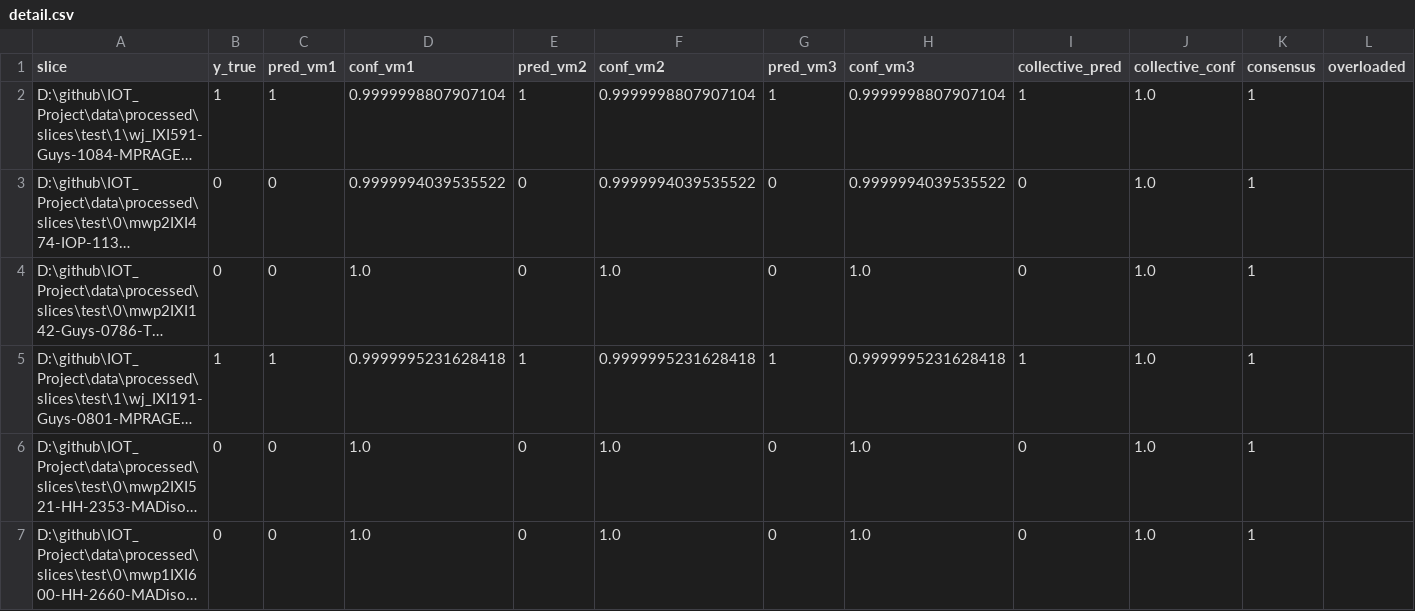
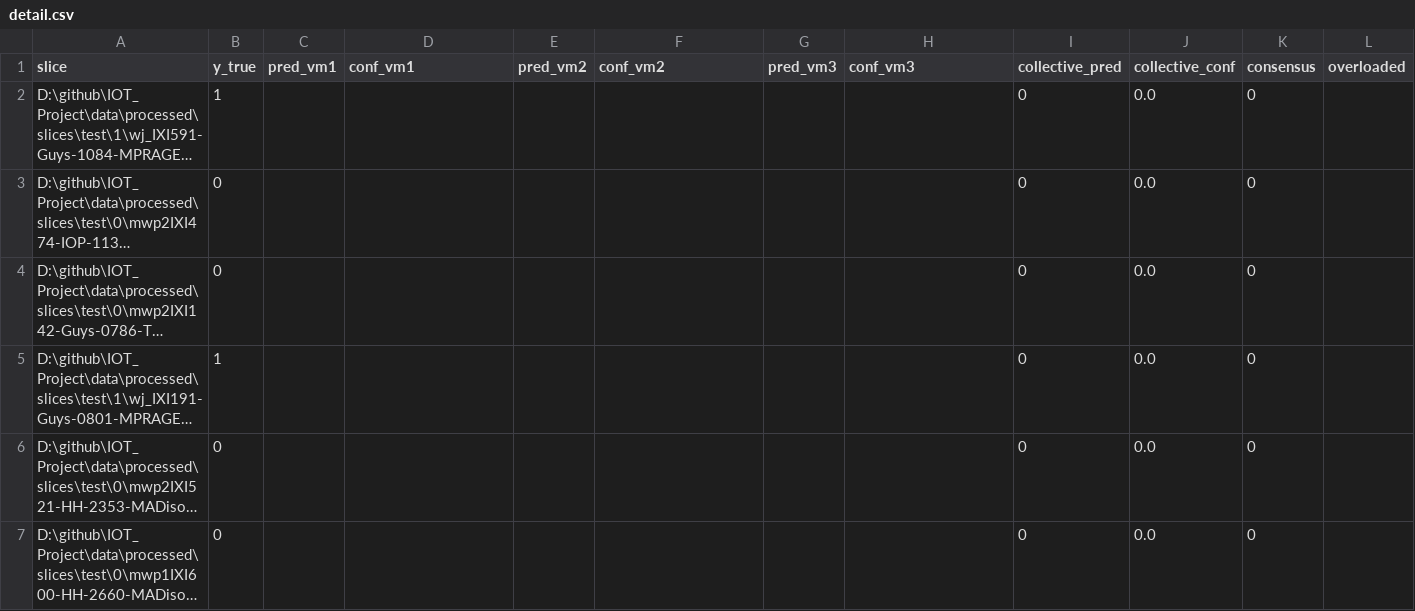
Before and after one commit to AIT-LAHCEN-REDOUAN/edge-ai-iot-monitoring, a CSV file: results/collective/detail.csv, drawn as a sheet; only a part is shown; long unchanged cells end in …; the diff covers the shown part only; the diff names each change by its address in the sheet, - before the commit and + after, or states it on an @@ line.

```diff
--- a/results/collective/detail.csv
+++ b/results/collective/detail.csv
-C2 (pred_vm1): 1
+C2 (pred_vm1): (empty)
-D2 (conf_vm1): 0.9999998807907104
+D2 (conf_vm1): (empty)
-E2 (pred_vm2): 1
+E2 (pred_vm2): (empty)
-F2 (conf_vm2): 0.9999998807907104
+F2 (conf_vm2): (empty)
-G2 (pred_vm3): 1
+G2 (pred_vm3): (empty)
-H2 (conf_vm3): 0.9999998807907104
+H2 (conf_vm3): (empty)
-I2 (collective_pred): 1
+I2 (collective_pred): 0
-J2:J7 (collective_conf): 1.0
+J2:J7 (collective_conf): 0.0
-K2:K7 (consensus): 1
+K2:K7 (consensus): 0
-C3:C4 (pred_vm1): 0
+C3:C4 (pred_vm1): (empty)
-D3 (conf_vm1): 0.9999994039535522
+D3 (conf_vm1): (empty)
-E3:E4 (pred_vm2): 0
+E3:E4 (pred_vm2): (empty)
-F3 (conf_vm2): 0.9999994039535522
+F3 (conf_vm2): (empty)
-G3:G4 (pred_vm3): 0
+G3:G4 (pred_vm3): (empty)
-H3 (conf_vm3): 0.9999994039535522
+H3 (conf_vm3): (empty)
-D4 (conf_vm1): 1.0
+D4 (conf_vm1): (empty)
-F4 (conf_vm2): 1.0
+F4 (conf_vm2): (empty)
-H4 (conf_vm3): 1.0
+H4 (conf_vm3): (empty)
-C5 (pred_vm1): 1
+C5 (pred_vm1): (empty)
-D5 (conf_vm1): 0.9999995231628418
+D5 (conf_vm1): (empty)
-E5 (pred_vm2): 1
+E5 (pred_vm2): (empty)
-F5 (conf_vm2): 0.9999995231628418
+F5 (conf_vm2): (empty)
-G5 (pred_vm3): 1
+G5 (pred_vm3): (empty)
-H5 (conf_vm3): 0.9999995231628418
+H5 (conf_vm3): (empty)
-I5 (collective_pred): 1
+I5 (collective_pred): 0
-C6:C7 (pred_vm1): 0
+C6:C7 (pred_vm1): (empty)
-D6:D7 (conf_vm1): 1.0
+D6:D7 (conf_vm1): (empty)
-E6:E7 (pred_vm2): 0
+E6:E7 (pred_vm2): (empty)
-F6:F7 (conf_vm2): 1.0
+F6:F7 (conf_vm2): (empty)
-G6:G7 (pred_vm3): 0
+G6:G7 (pred_vm3): (empty)
-H6:H7 (conf_vm3): 1.0
+H6:H7 (conf_vm3): (empty)
```
Also changed, not shown: 34 edited cells elsewhere in this file, 1 other file.
